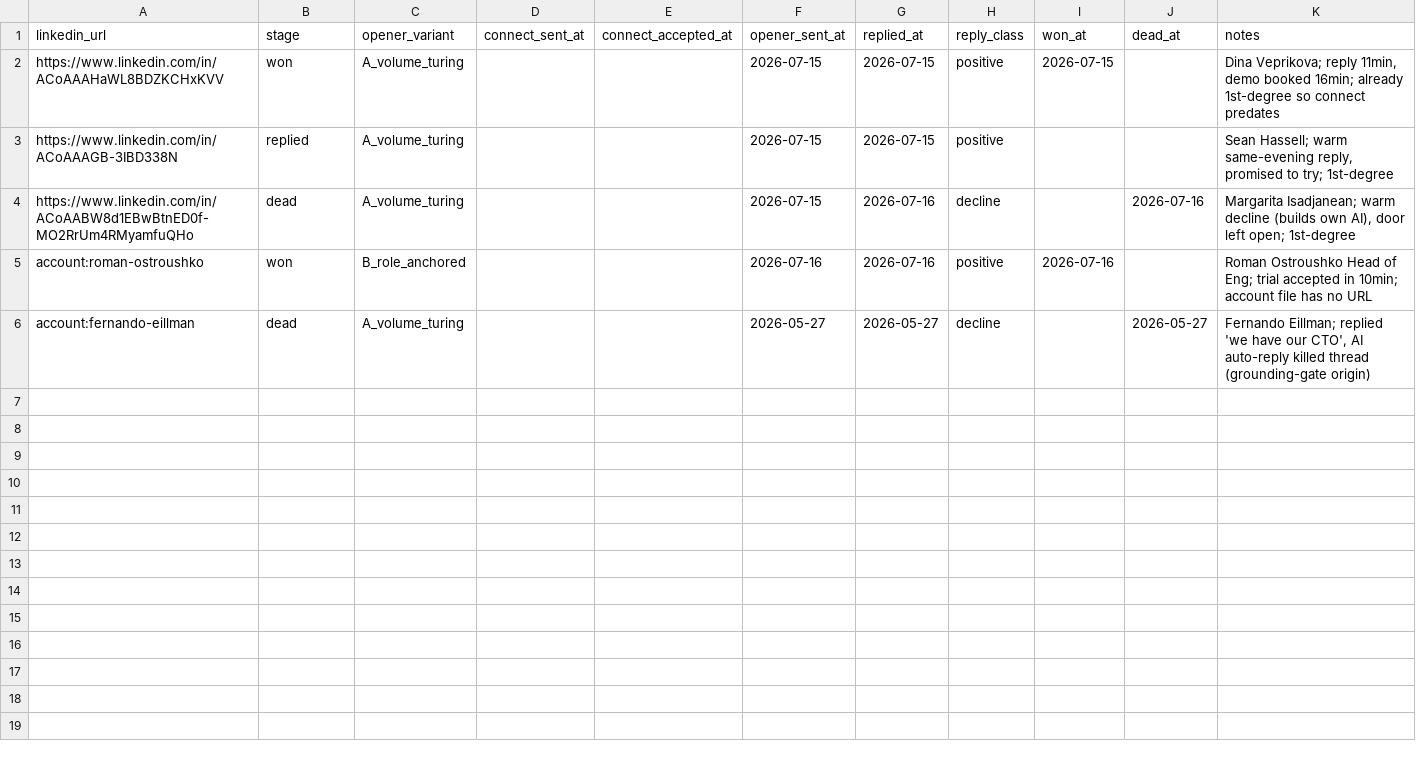
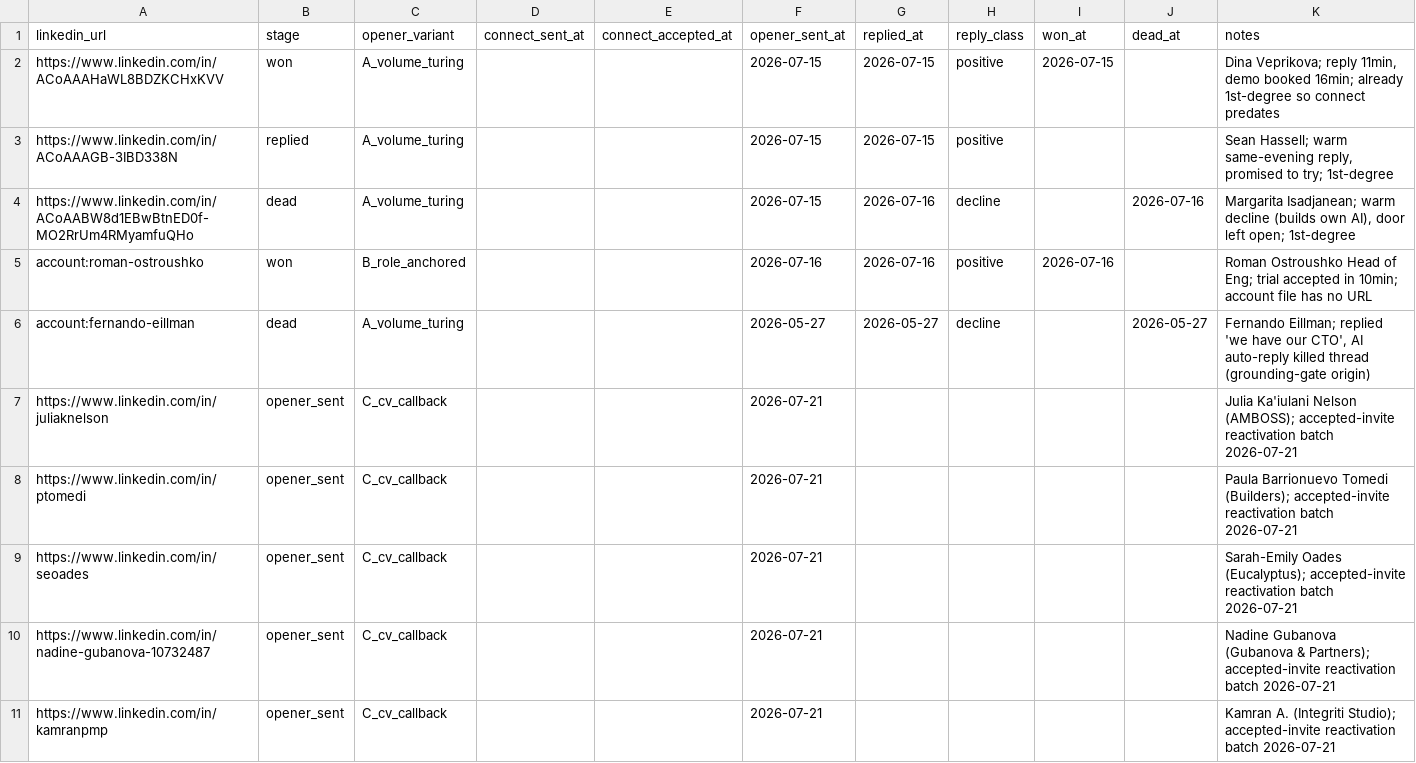
Before and after one commit to aborovkov/hiresignal_sales_brain, a CSV file: crm/outreach_funnel.csv, drawn as a sheet; the diff names each change by its address in the sheet, - before the commit and + after, or states it on an @@ line.

```diff
--- a/crm/outreach_funnel.csv
+++ b/crm/outreach_funnel.csv
+row 7: https://www.linkedin.com/in/juliaknelson | opener_sent | C_cv_callback |  |  | 2026-07-21 |  |  |  |  | Julia Ka'iulani Nelson (AMBOSS); accepted-invite reactivation batch 2026-07-21
+row 8: https://www.linkedin.com/in/ptomedi | opener_sent | C_cv_callback |  |  | 2026-07-21 |  |  |  |  | Paula Barrionuevo Tomedi (Builders); accepted-invite reactivation batch 2026-07-21
+row 9: https://www.linkedin.com/in/seoades | opener_sent | C_cv_callback |  |  | 2026-07-21 |  |  |  |  | Sarah-Emily Oades (Eucalyptus); accepted-invite reactivation batch 2026-07-21
+row 10: https://www.linkedin.com/in/nadine-gubanova-10732487 | opener_sent | C_cv_callback |  |  | 2026-07-21 |  |  |  |  | Nadine Gubanova (Gubanova & Partners); accepted-invite reactivation batch 2026-07-21
+row 11: https://www.linkedin.com/in/kamranpmp | opener_sent | C_cv_callback |  |  | 2026-07-21 |  |  |  |  | Kamran A. (Integriti Studio); accepted-invite reactivation batch 2026-07-21
```
Also changed, not shown: crm/leads.csv, 3 other files.
